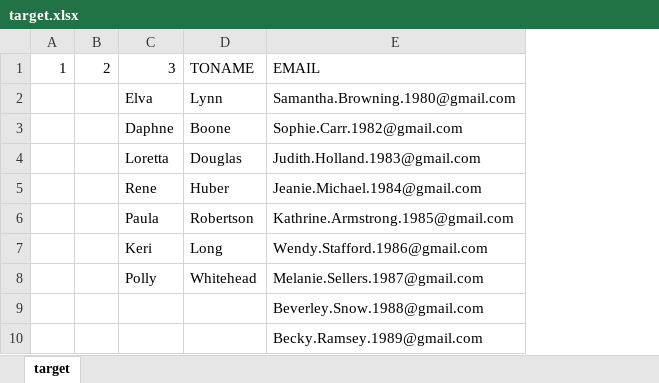
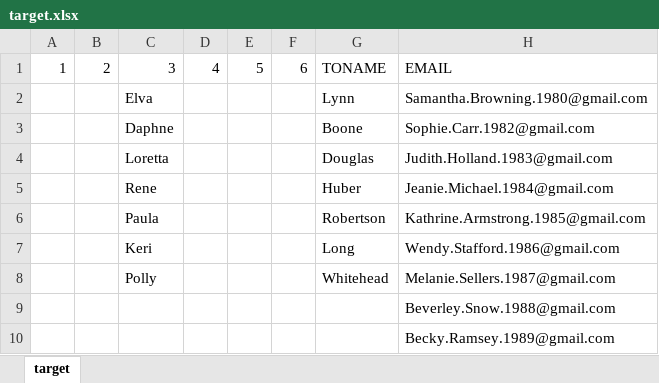
Before and after one commit to adamnBlack/pyqt_monster, an Excel workbook: database/target.xlsx, sheet target, drawn as a sheet; only a part is shown; values as stored, in another font and other column widths than the file's, no borders; the diff names each change by its address in the sheet, - before the commit and + after, or states it on an @@ line.

```diff
--- a/database/target.xlsx (sheet target)
+++ b/database/target.xlsx (sheet target)
+column D, row 1: 4
+column E, row 1: 5
+column F, row 1: 6
```
Also changed, not shown: 7 other files.
